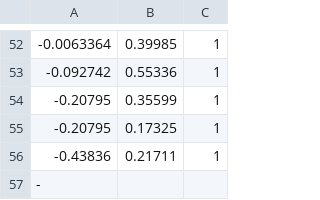
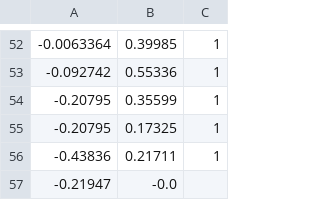
Before and after one commit to Hootsuit/ml-enhanced, a CSV file: notebooks/microchip_tests.csv, drawn as a sheet; only a part is shown, gaps mark what is left out; removed rows and columns are numbered as before the commit, all else as after; the diff names each change by its address in the sheet, - before the commit and + after, or states it on an @@ line.

```diff
--- a/notebooks/microchip_tests.csv
+++ b/notebooks/microchip_tests.csv
-row 57: -
+row 57: -0.21947 | -0.0
```
